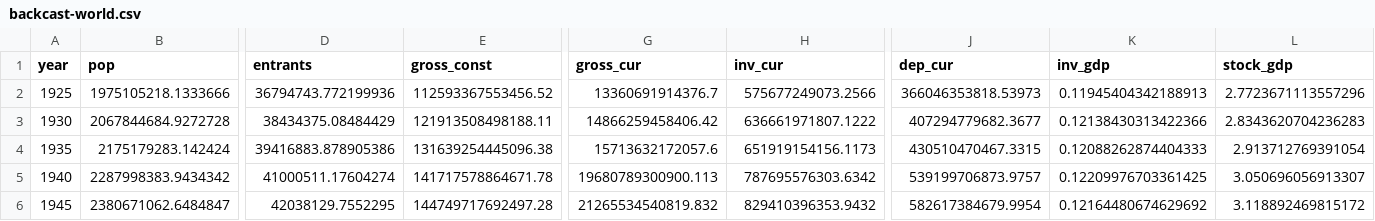
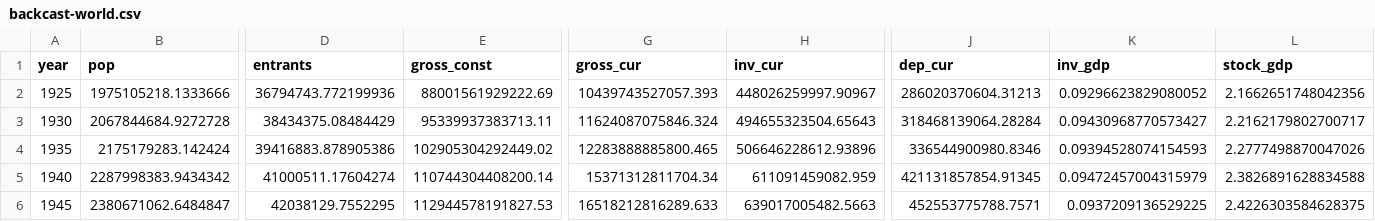
Before and after one commit to adam-messinger/overlapping-generations, a CSV file: data/human-capital/backcast-world.csv, drawn as a sheet; only a part is shown, gaps mark what is left out; the diff covers the shown part only; the diff names each change by its address in the sheet, - before the commit and + after, or states it on an @@ line.

```diff
--- a/data/human-capital/backcast-world.csv
+++ b/data/human-capital/backcast-world.csv
-E2 (gross_const): 112593367553456.52
+E2 (gross_const): 88001561929222.69
-G2 (gross_cur): 13360691914376.7
+G2 (gross_cur): 10439743527057.393
-H2 (inv_cur): 575677249073.2566
+H2 (inv_cur): 448026259997.90967
-J2 (dep_cur): 366046353818.53973
+J2 (dep_cur): 286020370604.31213
-K2 (inv_gdp): 0.11945404342188913
+K2 (inv_gdp): 0.09296623829080052
-L2 (stock_gdp): 2.7723671113557296
+L2 (stock_gdp): 2.1662651748042356
-E3 (gross_const): 121913508498188.11
+E3 (gross_const): 95339937383713.11
-G3 (gross_cur): 14866259458406.42
+G3 (gross_cur): 11624087075846.324
-H3 (inv_cur): 636661971807.1222
+H3 (inv_cur): 494655323504.65643
-J3 (dep_cur): 407294779682.3677
+J3 (dep_cur): 318468139064.28284
-K3 (inv_gdp): 0.12138430313422366
+K3 (inv_gdp): 0.09430968770573427
-L3 (stock_gdp): 2.8343620704236283
+L3 (stock_gdp): 2.2162179802700717
-E4 (gross_const): 131639254445096.38
+E4 (gross_const): 102905304292449.02
-G4 (gross_cur): 15713632172057.6
+G4 (gross_cur): 12283888885800.465
-H4 (inv_cur): 651919154156.1173
+H4 (inv_cur): 506646228612.93896
-J4 (dep_cur): 430510470467.3315
+J4 (dep_cur): 336544900980.8346
-K4 (inv_gdp): 0.12088262874404333
+K4 (inv_gdp): 0.09394528074154593
-L4 (stock_gdp): 2.913712769391054
+L4 (stock_gdp): 2.2777498870047026
-E5 (gross_const): 141717578864671.78
+E5 (gross_const): 110744304408200.14
-G5 (gross_cur): 19680789300900.113
+G5 (gross_cur): 15371312811704.34
-H5 (inv_cur): 787695576303.6342
+H5 (inv_cur): 611091459082.959
-J5 (dep_cur): 539199706873.9757
+J5 (dep_cur): 421131857854.91345
-K5 (inv_gdp): 0.12209976703361425
+K5 (inv_gdp): 0.09472457004315979
-L5 (stock_gdp): 3.050696056913307
+L5 (stock_gdp): 2.3826891628834588
-E6 (gross_const): 144749717692497.28
+E6 (gross_const): 112944578191827.53
-G6 (gross_cur): 21265534540819.832
+G6 (gross_cur): 16518212816289.633
-H6 (inv_cur): 829410396353.9432
+H6 (inv_cur): 639017005482.5663
-J6 (dep_cur): 582617384679.9954
+J6 (dep_cur): 452553775788.7571
-K6 (inv_gdp): 0.12164480674629692
+K6 (inv_gdp): 0.0937209136529225
-L6 (stock_gdp): 3.118892469815172
+L6 (stock_gdp): 2.4226303584628375
```
Also changed, not shown: 112 edited cells elsewhere in this file, data/human-capital/backcast-netratio.csv, data/human-capital/backcast-regions.csv, 4 other files.
